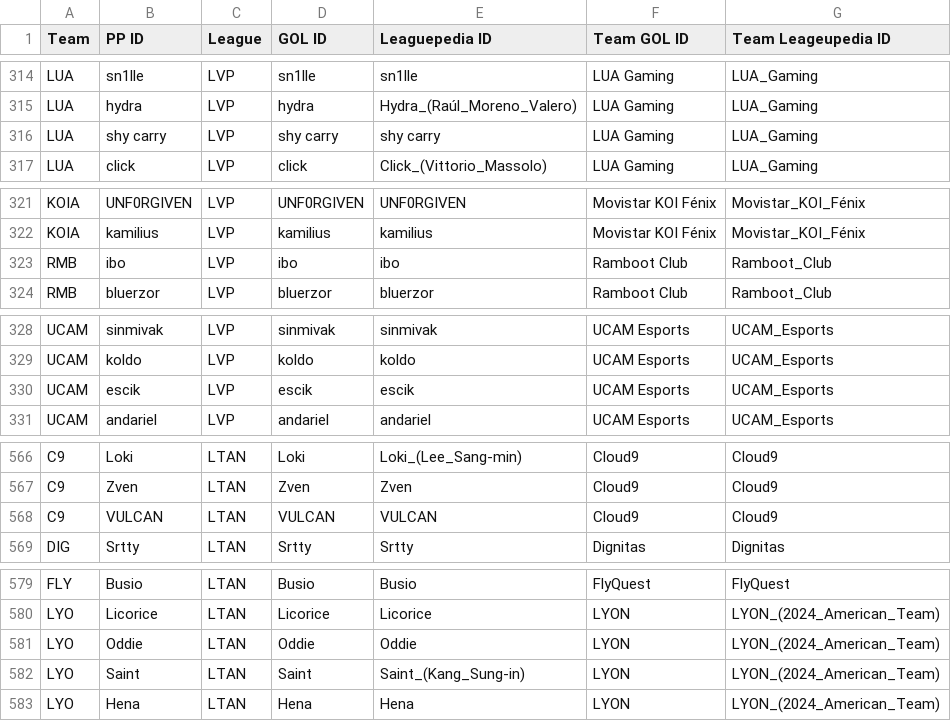
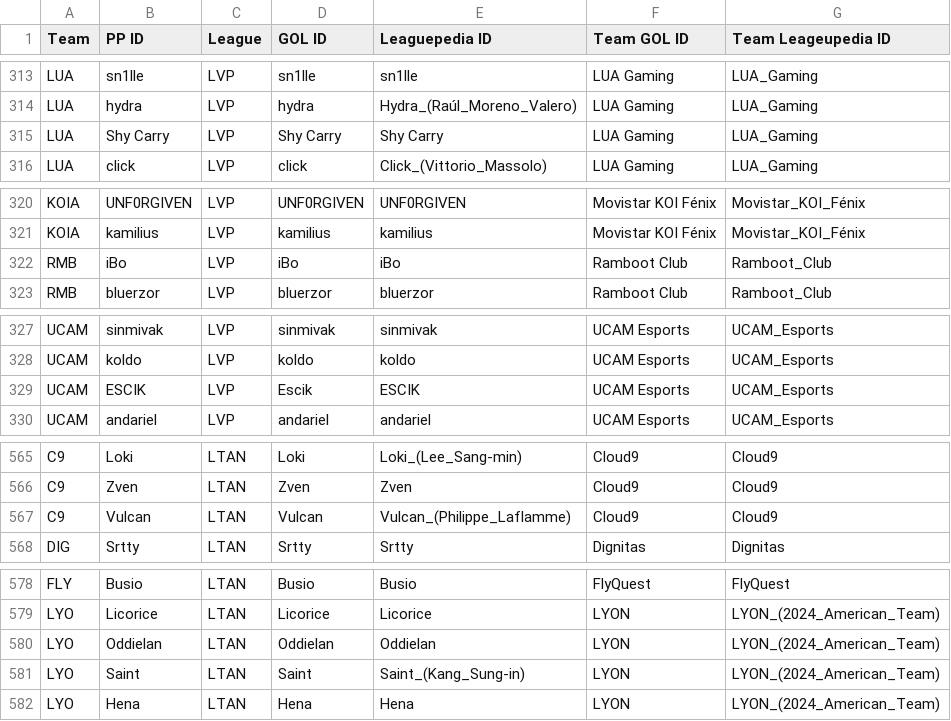
Before and after one commit to hgleung/lolmodel, a CSV file: data/index_match.csv, drawn as a sheet; only a part is shown, gaps mark what is left out; the diff covers the shown part only.

```diff
--- a/data/index_match.csv
+++ b/data/index_match.csv
@@ -315,3 +314,3 @@ LUA,sn1lle,LVP,sn1lle,sn1lle,LUA Gaming,LUA_Gaming
 LUA,hydra,LVP,hydra,Hydra_(Raúl_Moreno_Valero),LUA Gaming,LUA_Gaming
-LUA,shy carry,LVP,shy carry,shy carry,LUA Gaming,LUA_Gaming
+LUA,Shy Carry,LVP,Shy Carry,Shy Carry,LUA Gaming,LUA_Gaming
 LUA,click,LVP,click,Click_(Vittorio_Massolo),LUA Gaming,LUA_Gaming
@@ -322,3 +321,3 @@ KOIA,UNF0RGIVEN,LVP,UNF0RGIVEN,UNF0RGIVEN,Movistar KOI Fénix,Movistar_KOI_Féni
 KOIA,kamilius,LVP,kamilius,kamilius,Movistar KOI Fénix,Movistar_KOI_Fénix
-RMB,ibo,LVP,ibo,ibo,Ramboot Club,Ramboot_Club
+RMB,iBo,LVP,iBo,iBo,Ramboot Club,Ramboot_Club
 RMB,bluerzor,LVP,bluerzor,bluerzor,Ramboot Club,Ramboot_Club
@@ -329,3 +328,3 @@ UCAM,sinmivak,LVP,sinmivak,sinmivak,UCAM Esports,UCAM_Esports
 UCAM,koldo,LVP,koldo,koldo,UCAM Esports,UCAM_Esports
-UCAM,escik,LVP,escik,escik,UCAM Esports,UCAM_Esports
+UCAM,ESCIK,LVP,Escik,ESCIK,UCAM Esports,UCAM_Esports
 UCAM,andariel,LVP,andariel,andariel,UCAM Esports,UCAM_Esports
@@ -567,3 +566,3 @@ C9,Loki,LTAN,Loki,Loki_(Lee_Sang-min),Cloud9,Cloud9
 C9,Zven,LTAN,Zven,Zven,Cloud9,Cloud9
-C9,VULCAN,LTAN,VULCAN,VULCAN,Cloud9,Cloud9
+C9,Vulcan,LTAN,Vulcan,Vulcan_(Philippe_Laflamme),Cloud9,Cloud9
 DIG,Srtty,LTAN,Srtty,Srtty,Dignitas,Dignitas
@@ -580,3 +579,3 @@ FLY,Busio,LTAN,Busio,Busio,FlyQuest,FlyQuest
 LYO,Licorice,LTAN,Licorice,Licorice,LYON,LYON_(2024_American_Team)
-LYO,Oddie,LTAN,Oddie,Oddie,LYON,LYON_(2024_American_Team)
+LYO,Oddielan,LTAN,Oddielan,Oddielan,LYON,LYON_(2024_American_Team)
 LYO,Saint,LTAN,Saint,Saint_(Kang_Sung-in),LYON,LYON_(2024_American_Team)
```
Also changed, not shown: 1 removed row and 68 edited cells elsewhere in this file.
